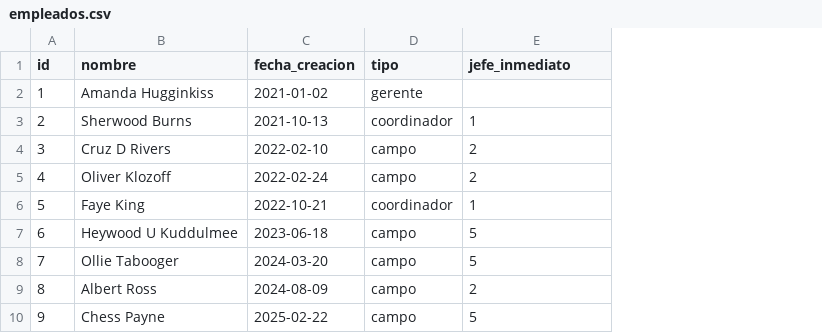
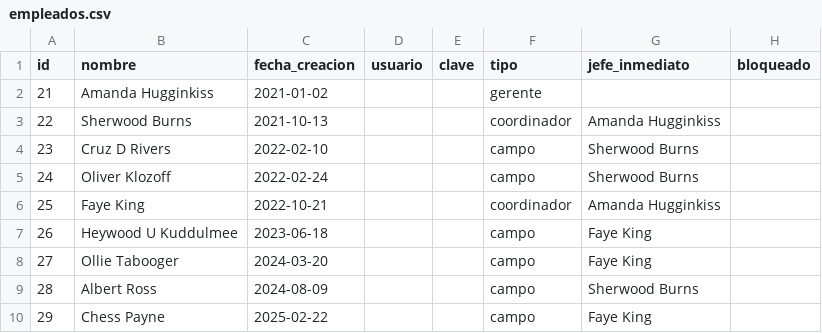
Before and after one commit to no335/sistema-gestion, a CSV file: modulos/empleado/empleados.csv, drawn as a sheet; addresses are those after the commit; the diff names each change by its address in the sheet, - before the commit and + after, or states it on an @@ line.

Commit message:
actualizar empleados

```diff
--- a/modulos/empleado/empleados.csv
+++ b/modulos/empleado/empleados.csv
+column D (usuario), empty
+column E (clave), empty
+column H (bloqueado), empty
-A2 (id): 1
+A2 (id): 21
-A3 (id): 2
+A3 (id): 22
-G3 (jefe_inmediato): 1
+G3 (jefe_inmediato): Amanda Hugginkiss
-A4 (id): 3
+A4 (id): 23
-G4:G5 (jefe_inmediato): 2
+G4:G5 (jefe_inmediato): Sherwood Burns
-A5 (id): 4
+A5 (id): 24
-A6 (id): 5
+A6 (id): 25
-G6 (jefe_inmediato): 1
+G6 (jefe_inmediato): Amanda Hugginkiss
-A7 (id): 6
+A7 (id): 26
-G7:G8 (jefe_inmediato): 5
+G7:G8 (jefe_inmediato): Faye King
-A8 (id): 7
+A8 (id): 27
-A9 (id): 8
+A9 (id): 28
-G9 (jefe_inmediato): 2
+G9 (jefe_inmediato): Sherwood Burns
-A10 (id): 9
+A10 (id): 29
-G10 (jefe_inmediato): 5
+G10 (jefe_inmediato): Faye King
```
Also changed, not shown: 2 other files.
